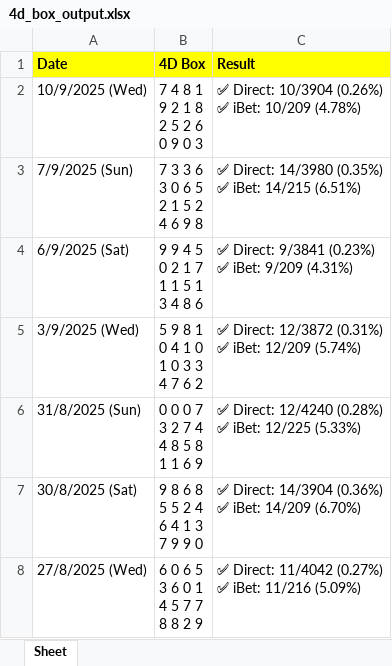
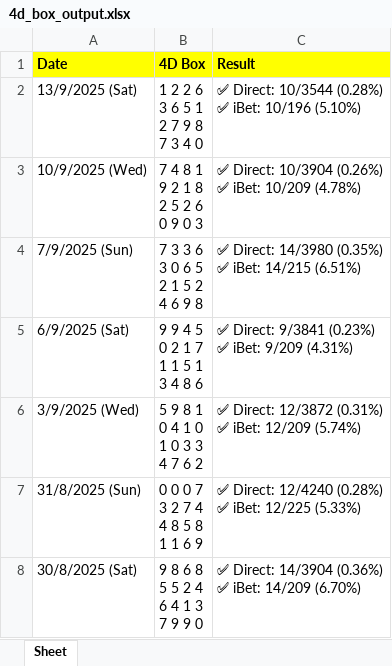
Before and after one commit to apiusage/sg-4d-json, an Excel workbook: 4d_box_output.xlsx, sheet Sheet, drawn as a sheet; only a part is shown; the shorter side is filled out with more unchanged rows; values as stored, in another font and other column widths than the file's, no borders; ↵ is a line break in a cell; the diff names each change by its address in the sheet, - before the commit and + after, or states it on an @@ line.

```diff
--- a/4d_box_output.xlsx (sheet Sheet)
+++ b/4d_box_output.xlsx (sheet Sheet)
+row 2: 13/9/2025 (Sat) | 1 2 2 6 ↵ 3 6 5 1 ↵ 2 7 9 8 ↵ 7 3 4 0 | ✅ Direct: 10/3544 (0.28%) ↵ ✅ iBet: 10/196 (5.10%)
```
Also changed, not shown: 1 other file.
